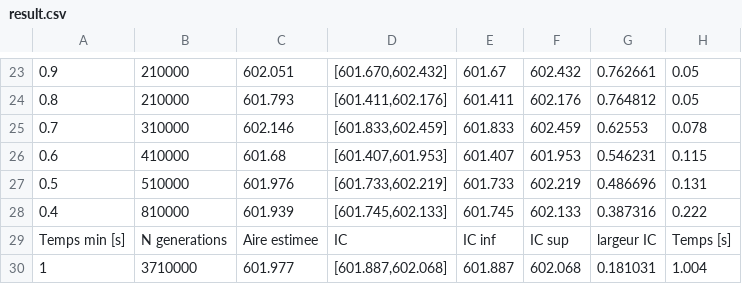
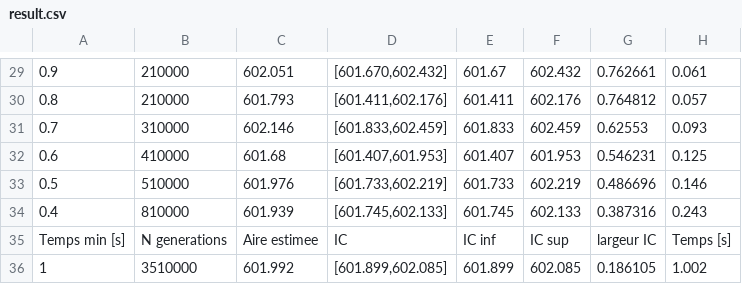
Before and after one commit to BasileVu/SIO_MonteCarlo, a CSV file: result.csv, drawn as a sheet; only a part is shown, gaps mark what is left out; removed rows and columns are numbered as before the commit, all else as after; the diff covers the shown part only; the diff names each change by its address in the sheet, - before the commit and + after, or states it on an @@ line.

```diff
--- a/result.csv
+++ b/result.csv
-H29: 0.05
+H29: 0.061
-H30: 0.05
+H30: 0.057
-H31: 0.078
+H31: 0.093
-H32: 0.115
+H32: 0.125
-H33: 0.131
+H33: 0.146
-H34: 0.222
+H34: 0.243
-row 30: 1 | 3710000 | 601.977 | [601.887,602.068] | 601.887 | 602.068 | 0.181031 | 1.004
+row 36: 1 | 3510000 | 601.992 | [601.899,602.085] | 601.899 | 602.085 | 0.186105 | 1.002
```
Also changed, not shown: 8 added rows, 2 removed rows and 15 edited cells elsewhere in this file, 1 other file.
